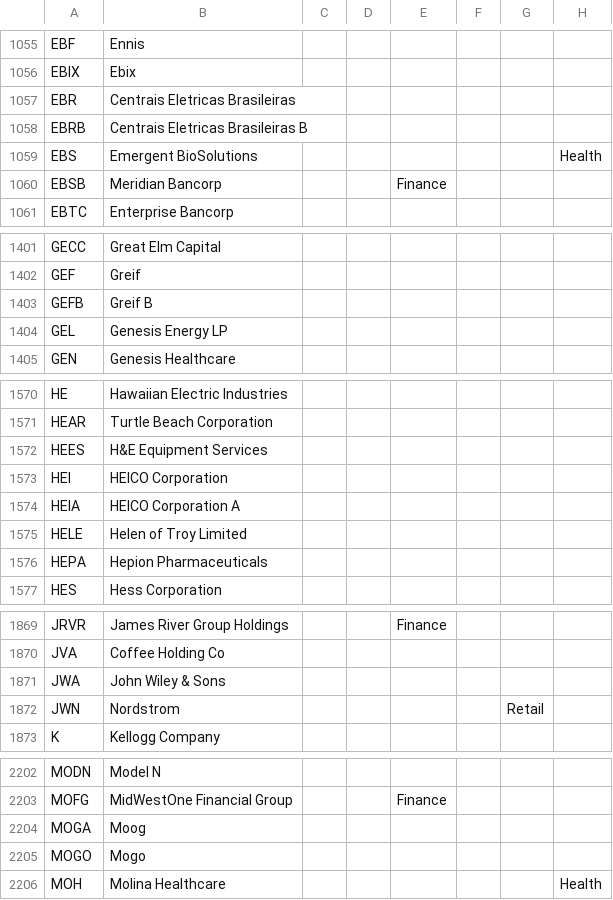
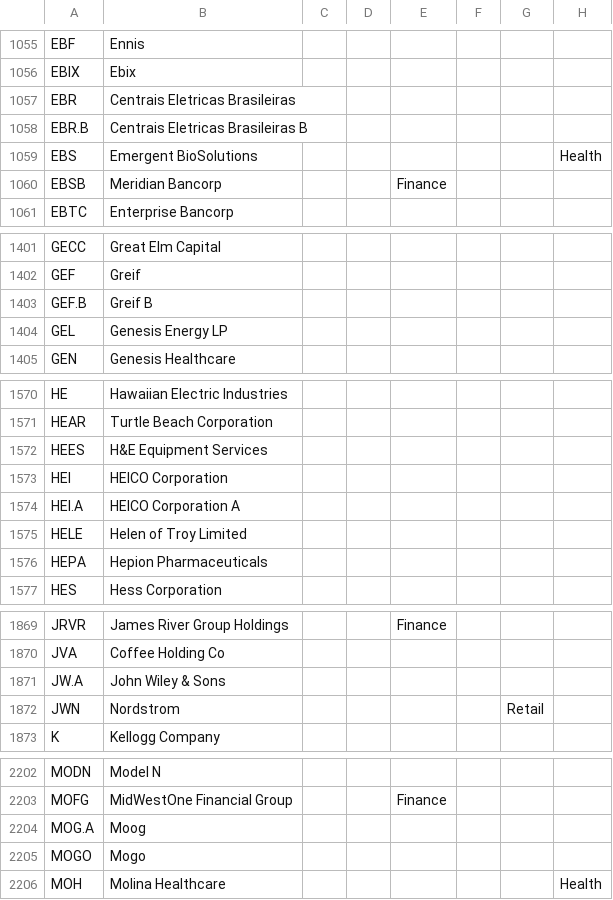
Before and after one commit to VladStarostenko/assetdash-test, a CSV file: packages/assetdash/src/integration/db/seeds/MAIN_SHEET.csv, drawn as a sheet; only a part is shown, gaps mark what is left out; the diff covers the shown part only; the diff names each change by its address in the sheet, - before the commit and + after, or states it on an @@ line.

```diff
--- a/packages/assetdash/src/integration/db/seeds/MAIN_SHEET.csv
+++ b/packages/assetdash/src/integration/db/seeds/MAIN_SHEET.csv
-A1058: EBRB
+A1058: EBR.B
-A1403: GEFB
+A1403: GEF.B
-A1574: HEIA
+A1574: HEI.A
-A1871: JWA
+A1871: JW.A
-A2204: MOGA
+A2204: MOG.A
```
Also changed, not shown: 11 edited cells elsewhere in this file, 5 other files.
